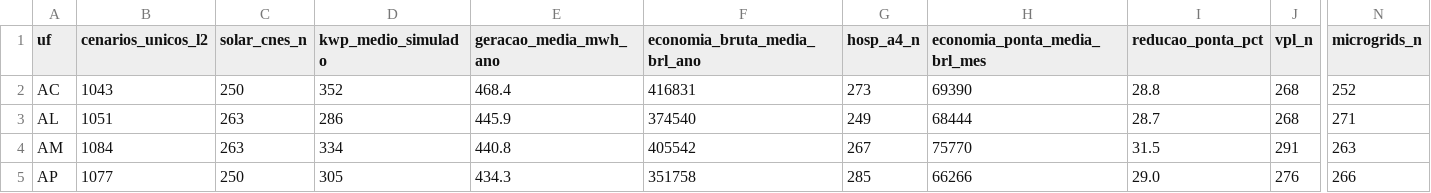
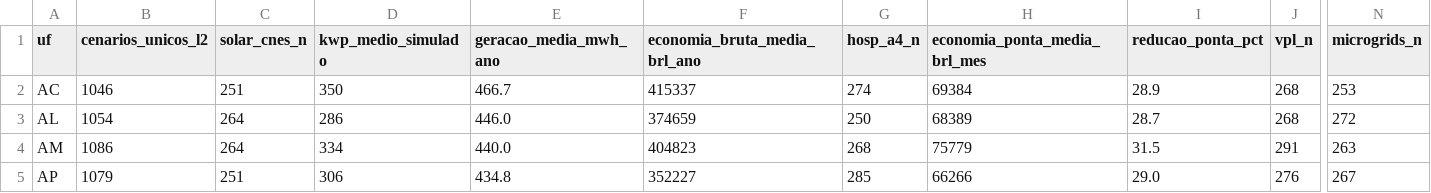
Before and after one commit to aristondalago-max/kpa-humanity-open-science, a CSV file: PKG-B-ENERGIA-SAUDE-v1.0.0/MATRIZ_PRONTA_27_UFS_ZERO_RECALCULO.csv, drawn as a sheet; only a part is shown, gaps mark what is left out; the diff covers the shown part only; the diff names each change by its address in the sheet, - before the commit and + after, or states it on an @@ line.

Commit message:
feat(release): KPA Humanity Open Science v1.0.0 (PKG-A=21180 L2/L4, PKG-B=29716 L2/L4)
- PKG-A-CORPUS-PTBR-v1.0.0: 21180 unique L2 dual-oracle verified solutions in Portuguese
- PKG-B-ENERGIA-SAUDE-v1.0.0: 29716 unique L2 synthetic health-energy scenarios across 27 UFs
- OUTREACH_LETTERS_v1.0.0: 6 institutional technical letters (UFSC, ABDEH, CONASS, CONASEMS, IMPA, SBM)
- Root manifest SHA-256: 6dd0eaefc617dc1e74635c6e51e1ed02c6bd422ad57d18a0967c7c41cd7fba74
- Security audit: 0 findings, synthetic disclaimer verified in 11 documents

```diff
--- a/PKG-B-ENERGIA-SAUDE-v1.0.0/MATRIZ_PRONTA_27_UFS_ZERO_RECALCULO.csv
+++ b/PKG-B-ENERGIA-SAUDE-v1.0.0/MATRIZ_PRONTA_27_UFS_ZERO_RECALCULO.csv
-B2 (cenarios_unicos_l2): 1043
+B2 (cenarios_unicos_l2): 1046
-C2 (solar_cnes_n): 250
+C2 (solar_cnes_n): 251
-D2 (kwp_medio_simulado): 352
+D2 (kwp_medio_simulado): 350
-E2 (geracao_media_mwh_ano): 468.4
+E2 (geracao_media_mwh_ano): 466.7
-F2 (economia_bruta_media_brl_ano): 416831
+F2 (economia_bruta_media_brl_ano): 415337
-G2 (hosp_a4_n): 273
+G2 (hosp_a4_n): 274
-H2 (economia_ponta_media_brl_mes): 69390
+H2 (economia_ponta_media_brl_mes): 69384
-I2 (reducao_ponta_pct): 28.8
+I2 (reducao_ponta_pct): 28.9
-N2 (microgrids_n): 252
+N2 (microgrids_n): 253
-B3 (cenarios_unicos_l2): 1051
+B3 (cenarios_unicos_l2): 1054
-C3:C4 (solar_cnes_n): 263
+C3:C4 (solar_cnes_n): 264
-E3 (geracao_media_mwh_ano): 445.9
+E3 (geracao_media_mwh_ano): 446.0
-F3 (economia_bruta_media_brl_ano): 374540
+F3 (economia_bruta_media_brl_ano): 374659
-G3 (hosp_a4_n): 249
+G3 (hosp_a4_n): 250
-H3 (economia_ponta_media_brl_mes): 68444
+H3 (economia_ponta_media_brl_mes): 68389
-N3 (microgrids_n): 271
+N3 (microgrids_n): 272
-B4 (cenarios_unicos_l2): 1084
+B4 (cenarios_unicos_l2): 1086
-E4 (geracao_media_mwh_ano): 440.8
+E4 (geracao_media_mwh_ano): 440.0
-F4 (economia_bruta_media_brl_ano): 405542
+F4 (economia_bruta_media_brl_ano): 404823
-G4 (hosp_a4_n): 267
+G4 (hosp_a4_n): 268
-H4 (economia_ponta_media_brl_mes): 75770
+H4 (economia_ponta_media_brl_mes): 75779
-B5 (cenarios_unicos_l2): 1077
+B5 (cenarios_unicos_l2): 1079
-C5 (solar_cnes_n): 250
+C5 (solar_cnes_n): 251
-D5 (kwp_medio_simulado): 305
+D5 (kwp_medio_simulado): 306
-E5 (geracao_media_mwh_ano): 434.3
+E5 (geracao_media_mwh_ano): 434.8
-F5 (economia_bruta_media_brl_ano): 351758
+F5 (economia_bruta_media_brl_ano): 352227
-N5 (microgrids_n): 266
+N5 (microgrids_n): 267
```
Also changed, not shown: 126 edited cells elsewhere in this file, 20 other files.
